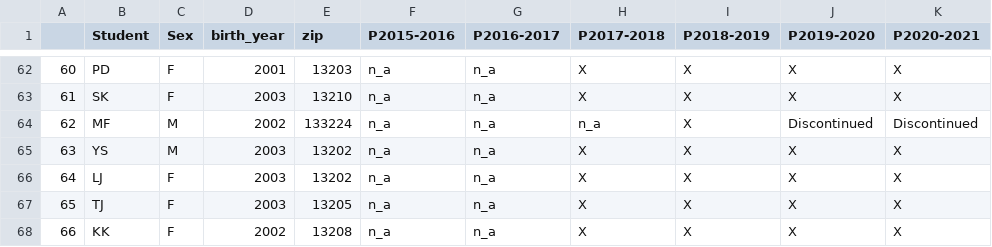
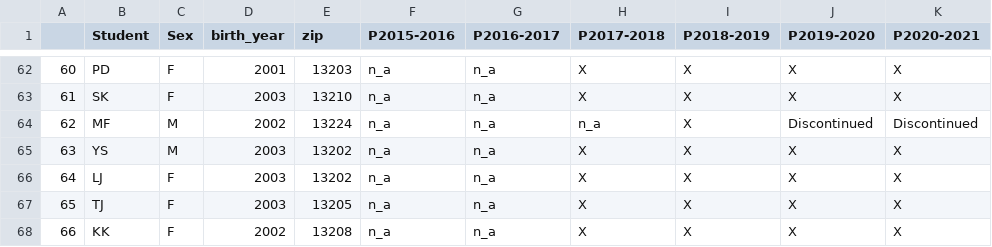
Before and after one commit to DKBowenx7/Upward_Bound, a CSV file: project.csv, drawn as a sheet; only a part is shown, gaps mark what is left out; the diff names each change by its address in the sheet, - before the commit and + after, or states it on an @@ line.

```diff
--- a/project.csv
+++ b/project.csv
-E64 (zip): 133224
+E64 (zip): 13224
```
Also changed, not shown: 15 other files.
